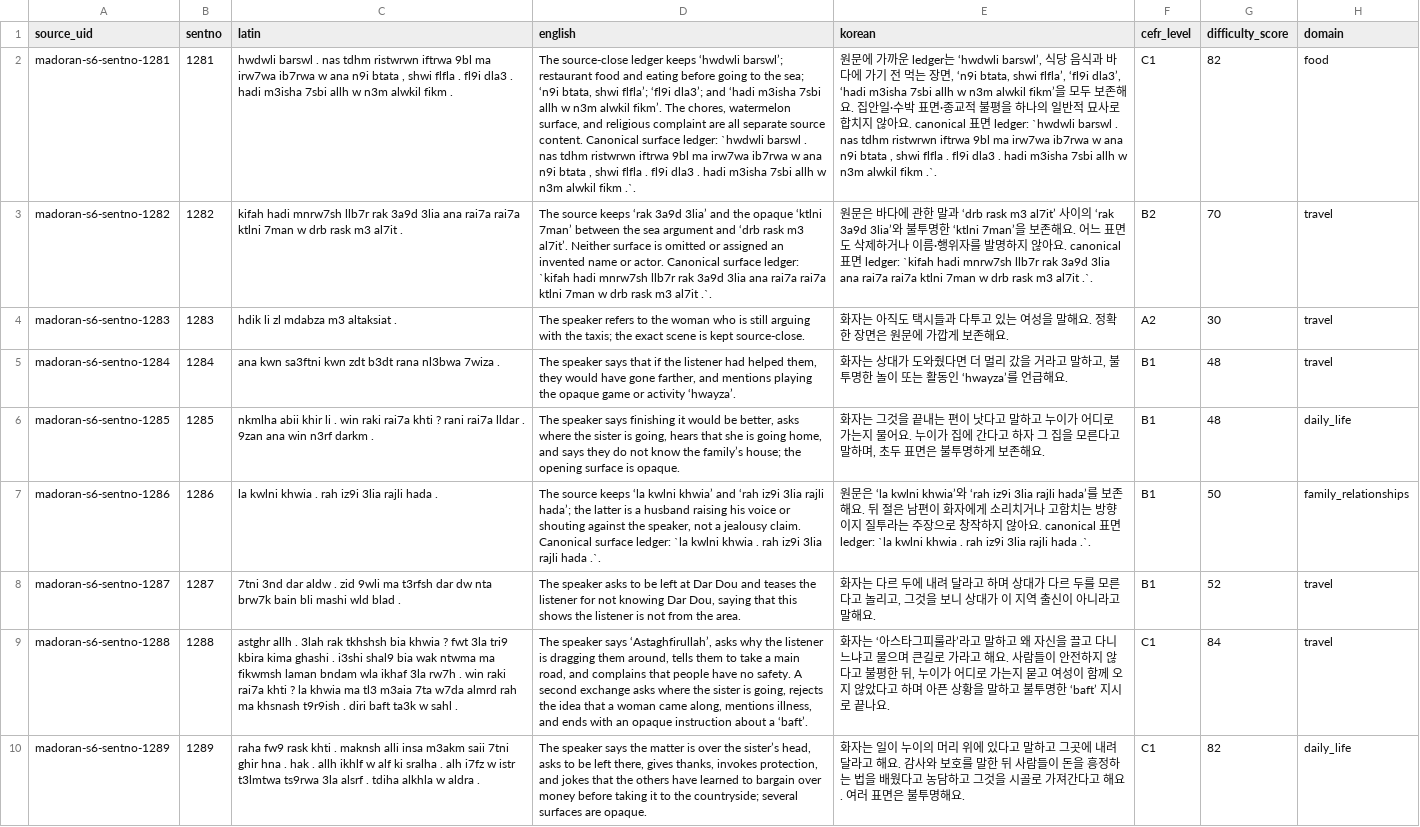
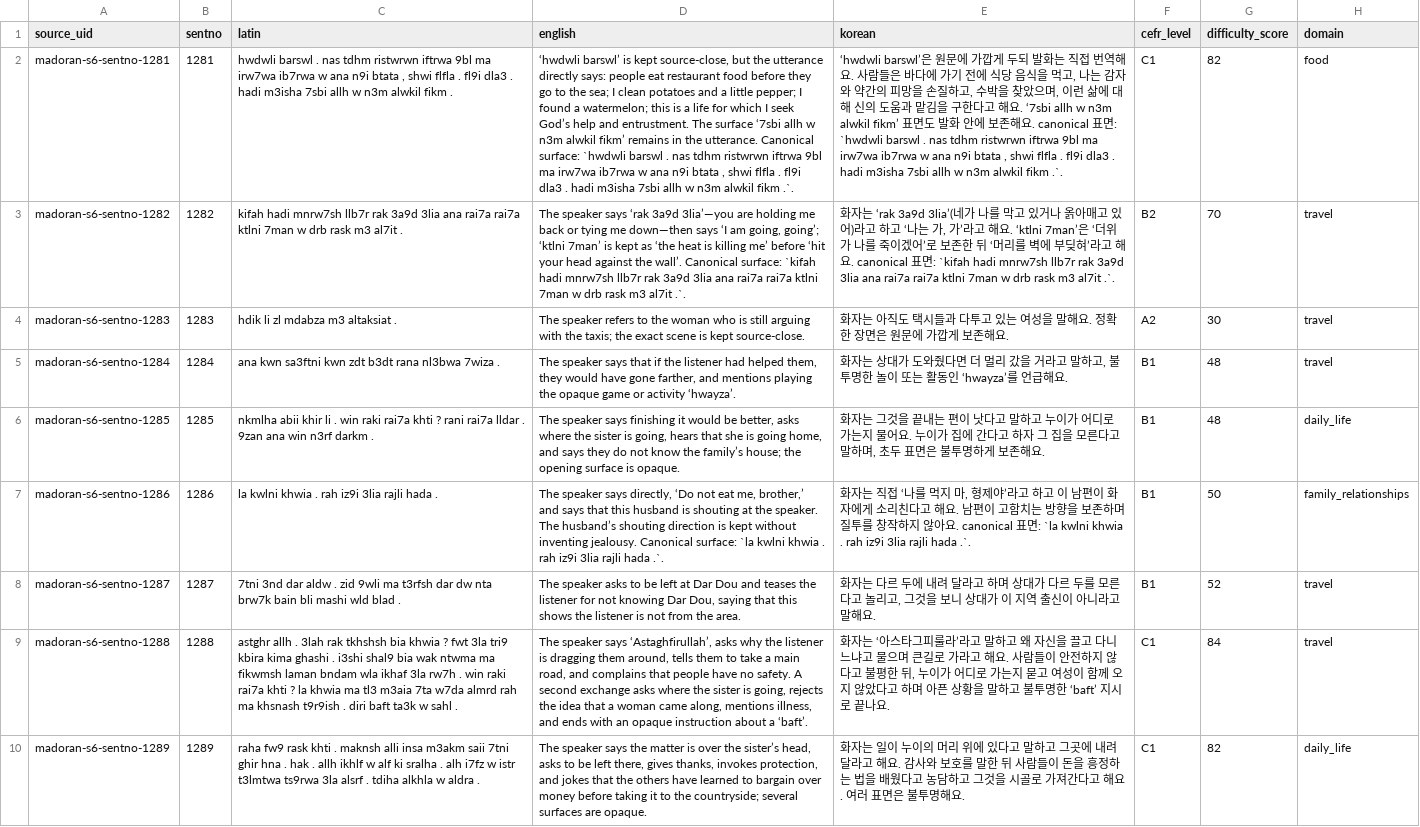
Before and after one commit to Yucef-84/data-orandarja, a TSV file: data/master/enrichment/batches/batch21_sentno_1281_1344.tsv, drawn as a sheet; only a part is shown; the diff covers the shown part only; the diff names each change by its address in the sheet, - before the commit and + after, or states it on an @@ line.

Commit message:
fix: apply direct MADOran Batch21 translation repairs

```diff
--- a/data/master/enrichment/batches/batch21_sentno_1281_1344.tsv
+++ b/data/master/enrichment/batches/batch21_sentno_1281_1344.tsv
-D2 (english): The source-close ledger keeps ‘hwdwli barswl’; restaurant food and eating before going to the sea; ‘n9i btata, shwi flfla’; ‘fl9i dla3’; and ‘hadi m3isha 7sbi allh w n3m alwkil fikm’. The chores, watermelon surface, and religious complaint are all separate source content. Canonical surface ledger: `hwdwli barswl…
+D2 (english): ‘hwdwli barswl’ is kept source-close, but the utterance directly says: people eat restaurant food before they go to the sea; I clean potatoes and a little pepper; I found a watermelon; this is a life for which I seek God’s help and entrustment. The surface ‘7sbi allh w n3m alwkil fikm’ remains in the utterance. Canonical surface: `hwdwli barswl…
-E2 (korean): 원문에 가까운 ledger는 ‘hwdwli barswl’, 식당 음식과 바다에 가기 전 먹는 장면, ‘n9i btata, shwi flfla’, ‘fl9i dla3’, ‘hadi m3isha 7sbi allh w n3m alwkil fikm’을 모두 보존해요. 집안일·수박 표면·종교적 불평을 하나의 일반적 묘사로 합치지 않아요. canonical 표면 ledger: `hwdwli barswl…
+E2 (korean): ‘hwdwli barswl’은 원문에 가깝게 두되 발화는 직접 번역해요. 사람들은 바다에 가기 전에 식당 음식을 먹고, 나는 감자와 약간의 피망을 손질하고, 수박을 찾았으며, 이런 삶에 대해 신의 도움과 맡김을 구한다고 해요. ‘7sbi allh w n3m alwkil fikm’ 표면도 발화 안에 보존해요. canonical 표면: `hwdwli barswl…
-D3 (english): The source keeps ‘rak 3a9d 3lia’ and the opaque ‘ktlni 7man’ between the sea argument and ‘drb rask m3 al7it’. Neither surface is omitted or assigned an invented name or actor. Canonical surface ledger: `kifah hadi…
+D3 (english): The speaker says ‘rak 3a9d 3lia’—you are holding me back or tying me down—then says ‘I am going, going’; ‘ktlni 7man’ is kept as ‘the heat is killing me’ before ‘hit your head against the wall’. Canonical surface: `kifah hadi…
-E3 (korean): 원문은 바다에 관한 말과 ‘drb rask m3 al7it’ 사이의 ‘rak 3a9d 3lia’와 불투명한 ‘ktlni 7man’을 보존해요. 어느 표면도 삭제하거나 이름·행위자를 발명하지 않아요. canonical 표면 ledger: `kifah hadi mnrw7sh llb7r…
+E3 (korean): 화자는 ‘rak 3a9d 3lia’(네가 나를 막고 있거나 옭아매고 있어)라고 하고 ‘나는 가, 가’라고 해요. ‘ktlni 7man’은 ‘더위가 나를 죽이겠어’로 보존한 뒤 ‘머리를 벽에 부딪혀’라고 해요. canonical 표면: `kifah hadi mnrw7sh llb7r…
-D7 (english): The source keeps ‘la kwlni khwia’ and ‘rah iz9i 3lia rajli hada’; the latter is a husband raising his voice or shouting against the speaker, not a jealousy claim. Canonical surface ledger: `la kwlni…
+D7 (english): The speaker says directly, ‘Do not eat me, brother,’ and says that this husband is shouting at the speaker. The husband’s shouting direction is kept without inventing jealousy. Canonical surface: `la kwlni…
-E7 (korean): 원문은 ‘la kwlni khwia’와 ‘rah iz9i 3lia rajli hada’를 보존해요. 뒤 절은 남편이 화자에게 소리치거나 고함치는 방향이지 질투라는 주장으로 창작하지 않아요. canonical 표면 ledger: `la kwlni khwia .…
+E7 (korean): 화자는 직접 ‘나를 먹지 마, 형제야’라고 하고 이 남편이 화자에게 소리친다고 해요. 남편이 고함치는 방향을 보존하며 질투를 창작하지 않아요. canonical 표면: `la kwlni khwia .…
```
Also changed, not shown: 68 edited cells elsewhere in this file, data/master/enrichment/madoran_sentence_enrichment.tsv, 9 other files.
